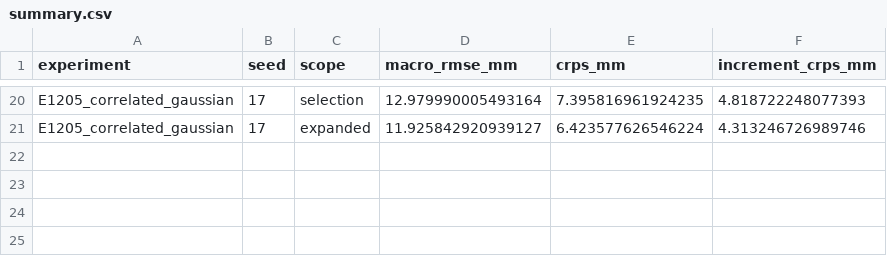
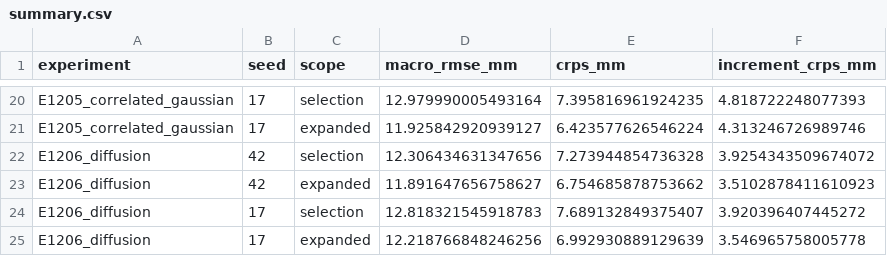
Before and after one commit to langwangluoji/gnss-western-us-zwd, a CSV file: research_pipeline/studies/us_dense_zwd_20261105_v1/03_code/gnss_field_server/results/20261124_residual_field_v12/summary.csv, drawn as a sheet; only a part is shown, gaps mark what is left out.

Commit message:
Complete v12 E1206_diffusion real-data experiment

```diff
--- a/research_pipeline/studies/us_dense_zwd_20261105_v1/03_code/gnss_field_server/results/20261124_residual_field_v12/summary.csv
+++ b/research_pipeline/studies/us_dense_zwd_20261105_v1/03_code/gnss_field_server/results/20261124_residual_field_v12/summary.csv
@@ -21 +21,5 @@ E1205_correlated_gaussian,17,selection,12.979990005493164,7.395816961924235,4.81
 E1205_correlated_gaussian,17,expanded,11.925842920939127,6.423577626546224,4.313246726989746
+E1206_diffusion,42,selection,12.306434631347656,7.273944854736328,3.9254343509674072
+E1206_diffusion,42,expanded,11.891647656758627,6.754685878753662,3.5102878411610923
+E1206_diffusion,17,selection,12.818321545918783,7.689132849375407,3.920396407445272
+E1206_diffusion,17,expanded,12.218766848246256,6.992930889129639,3.546965758005778
```
Also changed, not shown: 18 other files.
